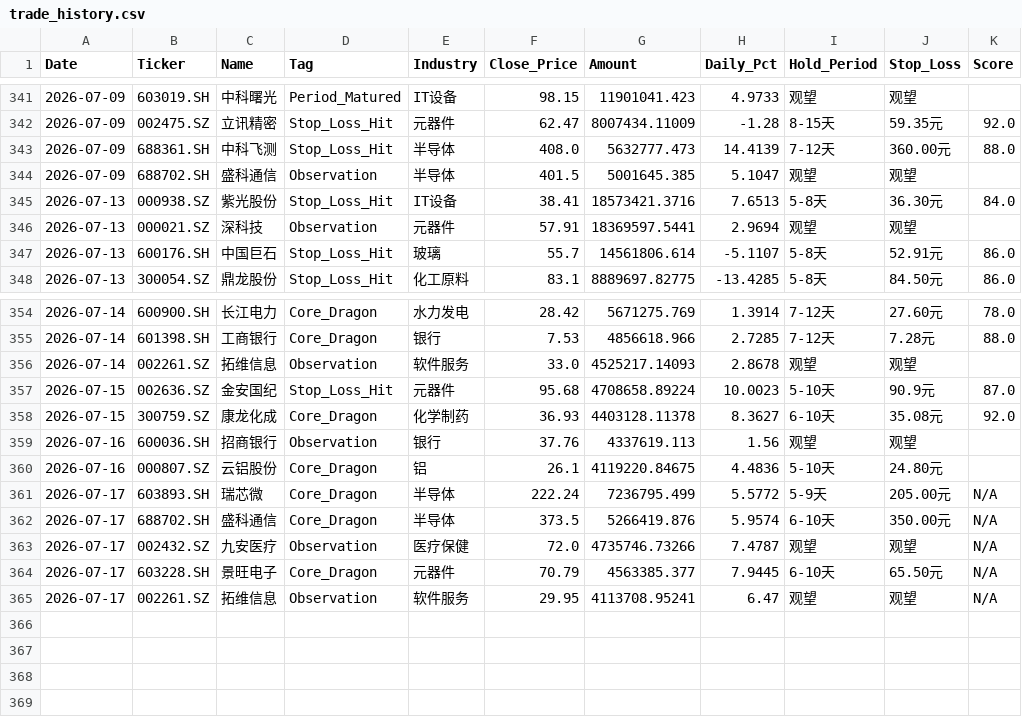
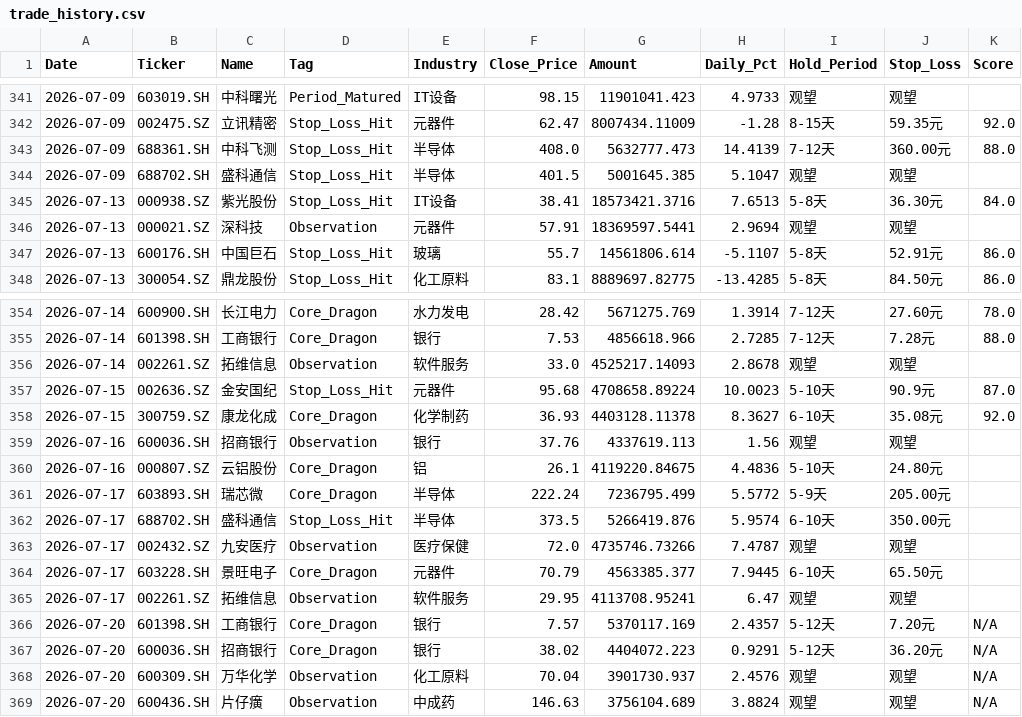
Before and after one commit to wijouyang-lab/a, a CSV file: trade_history.csv, drawn as a sheet; only a part is shown, gaps mark what is left out.

```diff
--- a/trade_history.csv
+++ b/trade_history.csv
@@ -343,3 +343,3 @@ Date,Ticker,Name,Tag,Industry,Close_Price,Amount,Daily_Pct,Hold_Period,Stop_Loss
 2026-07-09,688361.SH,中科飞测,Stop_Loss_Hit,半导体,408.0,5632777.473,14.4139,7-12天,360.00元,88.0
-2026-07-09,688702.SH,盛科通信,Observation,半导体,401.5,5001645.385,5.1047,观望,观望,
+2026-07-09,688702.SH,盛科通信,Stop_Loss_Hit,半导体,401.5,5001645.385,5.1047,观望,观望,
 2026-07-13,000938.SZ,紫光股份,Stop_Loss_Hit,IT设备,38.41,18573421.3716,7.6513,5-8天,36.30元,84.0
@@ -360,6 +360,10 @@ Date,Ticker,Name,Tag,Industry,Close_Price,Amount,Daily_Pct,Hold_Period,Stop_Loss
 2026-07-16,000807.SZ,云铝股份,Core_Dragon,铝,26.1,4119220.84675,4.4836,5-10天,24.80元,
-2026-07-17,603893.SH,瑞芯微,Core_Dragon,半导体,222.24,7236795.499,5.5772,5-9天,205.00元,N/A
-2026-07-17,688702.SH,盛科通信,Core_Dragon,半导体,373.5,5266419.876,5.9574,6-10天,350.00元,N/A
-2026-07-17,002432.SZ,九安医疗,Observation,医疗保健,72.0,4735746.73266,7.4787,观望,观望,N/A
-2026-07-17,603228.SH,景旺电子,Core_Dragon,元器件,70.79,4563385.377,7.9445,6-10天,65.50元,N/A
-2026-07-17,002261.SZ,拓维信息,Observation,软件服务,29.95,4113708.95241,6.47,观望,观望,N/A
+2026-07-17,603893.SH,瑞芯微,Core_Dragon,半导体,222.24,7236795.499,5.5772,5-9天,205.00元,
+2026-07-17,688702.SH,盛科通信,Stop_Loss_Hit,半导体,373.5,5266419.876,5.9574,6-10天,350.00元,
+2026-07-17,002432.SZ,九安医疗,Observation,医疗保健,72.0,4735746.73266,7.4787,观望,观望,
+2026-07-17,603228.SH,景旺电子,Core_Dragon,元器件,70.79,4563385.377,7.9445,6-10天,65.50元,
+2026-07-17,002261.SZ,拓维信息,Observation,软件服务,29.95,4113708.95241,6.47,观望,观望,
+2026-07-20,601398.SH,工商银行,Core_Dragon,银行,7.57,5370117.169,2.4357,5-12天,7.20元,N/A
+2026-07-20,600036.SH,招商银行,Core_Dragon,银行,38.02,4404072.223,0.9291,5-12天,36.20元,N/A
+2026-07-20,600309.SH,万华化学,Observation,化工原料,70.04,3901730.937,2.4576,观望,观望,N/A
+2026-07-20,600436.SH,片仔癀,Observation,中成药,146.63,3756104.689,3.8824,观望,观望,N/A
```
Also changed, not shown: review_history.csv, sell_signal_log.csv, 2 other files.
